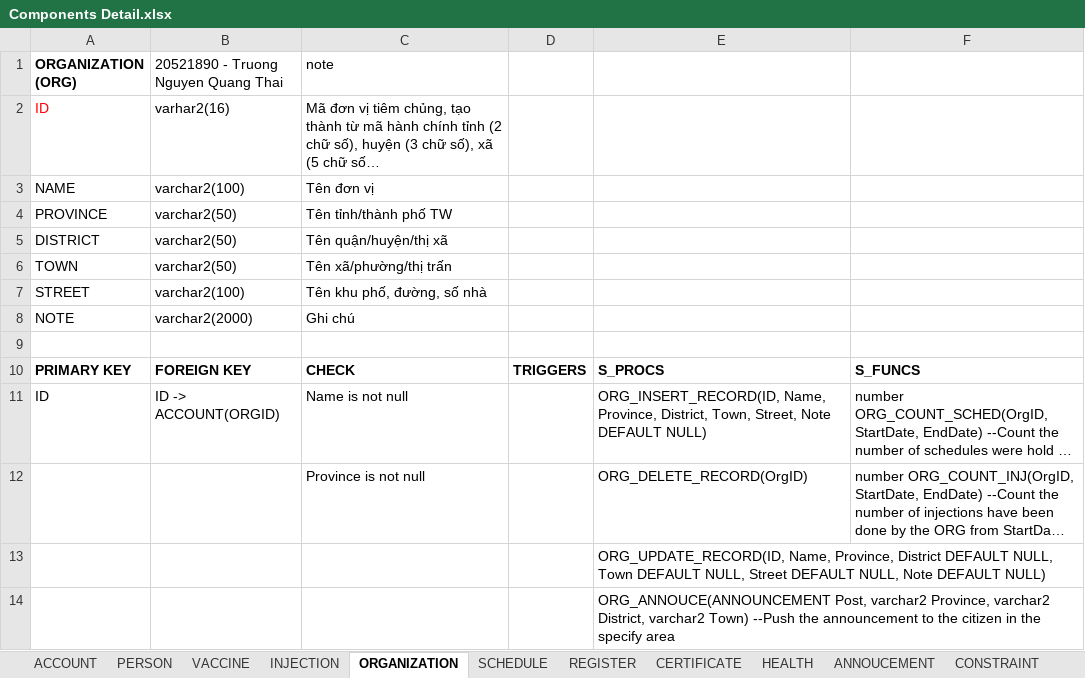
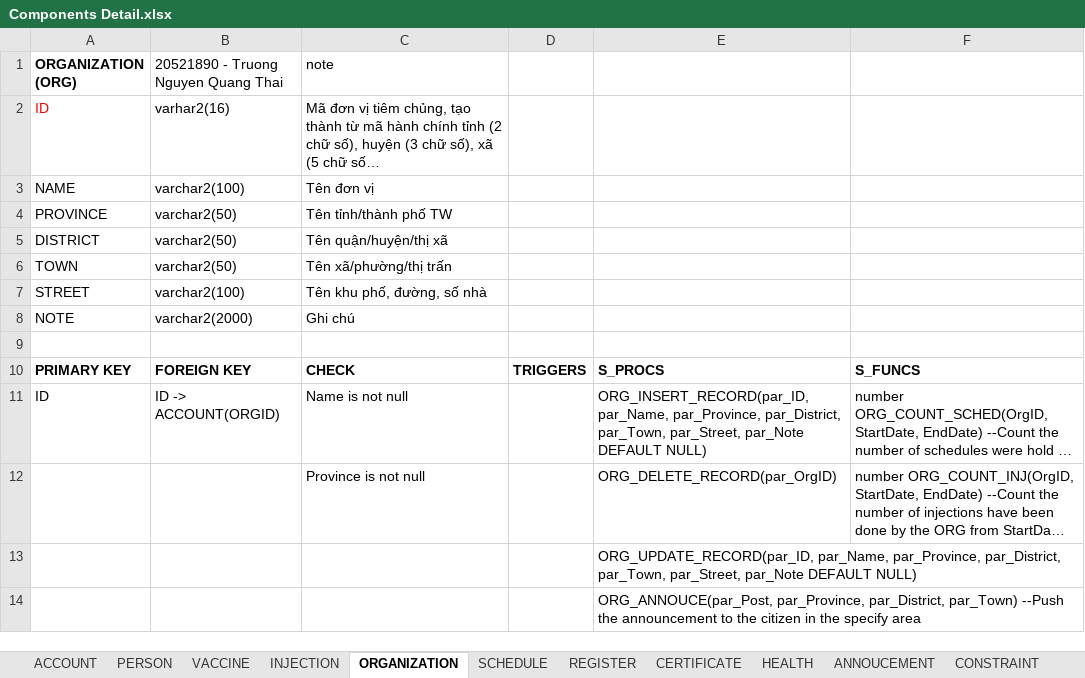
Before and after one commit to dangnghiepcuong/java_IS216.M21_4, an Excel workbook: DB Scripts/Components Detail.xlsx, sheet ORGANIZATION, drawn as a sheet; long unchanged cells end in …; values as stored, in another font and other column widths than the file's, no borders; the diff names each change by its address in the sheet, - before the commit and + after, or states it on an @@ line.

```diff
--- a/DB Scripts/Components Detail.xlsx (sheet ORGANIZATION)
+++ b/DB Scripts/Components Detail.xlsx (sheet ORGANIZATION)
-E11: ORG_INSERT_RECORD(ID, Name, Province, District, Town, Street, Note DEFAULT NULL)
+E11: ORG_INSERT_RECORD(par_ID, par_Name, par_Province, par_District, par_Town, par_Street, par_Note DEFAULT NULL)
-E12: ORG_DELETE_RECORD(OrgID)
+E12: ORG_DELETE_RECORD(par_OrgID)
-E13: ORG_UPDATE_RECORD(ID, Name, Province, District DEFAULT NULL, Town DEFAULT NULL, Street DEFAULT NULL, Note DEFAULT NULL)
+E13: ORG_UPDATE_RECORD(par_ID, par_Name, par_Province, par_District, par_Town, par_Street, par_Note DEFAULT NULL)
-E14: ORG_ANNOUCE(ANNOUNCEMENT Post, varchar2 Province, varchar2 District, varchar2 Town) --Push the…
+E14: ORG_ANNOUCE(par_Post, par_Province, par_District, par_Town) --Push the…
```
Also changed, not shown: sheet CONSTRAINT, sheet ACCOUNT, sheet REGISTER, sheet SCHEDULE, sheet CERTIFICATE, sheet PERSON, 2 more sheets, 6 other files.
